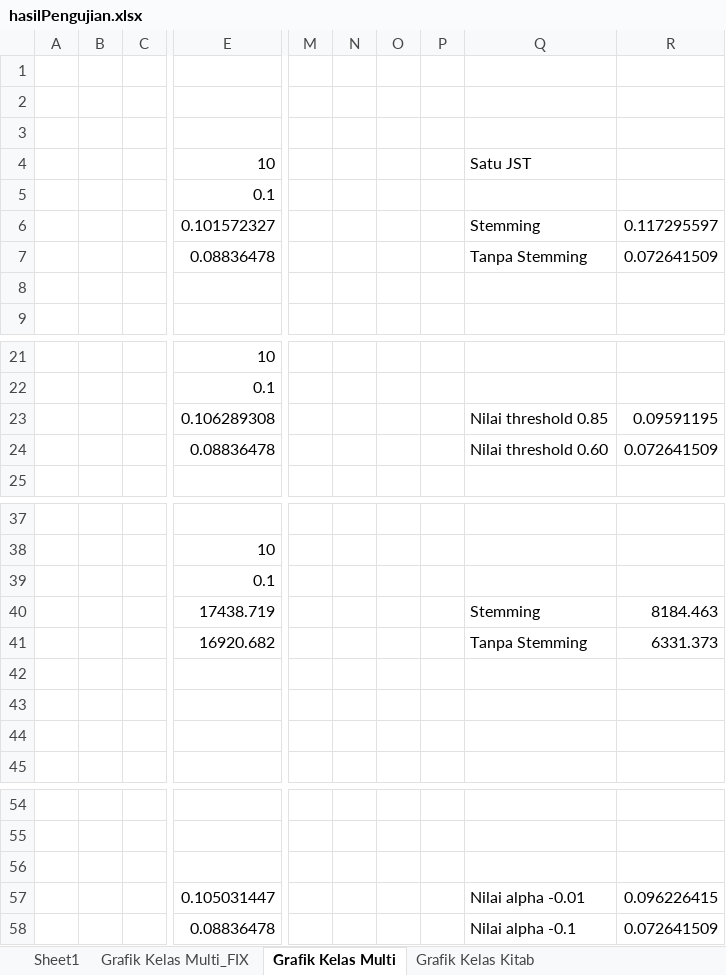
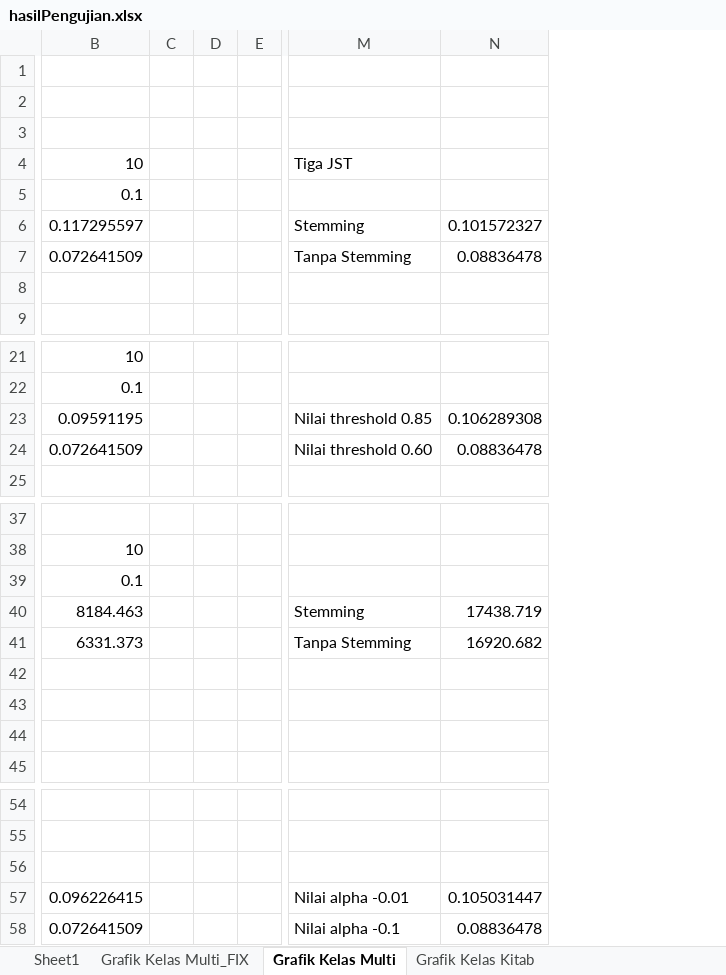
Before and after one commit to yuslanabubakar/Tugas_Akhir, an Excel workbook: code/hasilPengujian.xlsx, sheet Grafik Kelas Multi, drawn as a sheet; only a part is shown, gaps mark what is left out; values as stored, in another font and other column widths than the file's, no borders; charts and pictures not drawn; removed rows and columns are numbered as before the commit, all else as after; the diff names each change by its address in the sheet, - before the commit and + after, or states it on an @@ line.

```diff
--- a/code/hasilPengujian.xlsx (sheet Grafik Kelas Multi)
+++ b/code/hasilPengujian.xlsx (sheet Grafik Kelas Multi)
-column A, empty
-column B, empty
-column C, empty
+column C, empty
+column D, empty
+column E, empty
-column M, empty
-column N, empty
-column O, empty
-column P, empty
-column R, rows 6-7: 0.117295597 | 0.072641509; rows 23-24: 0.09591195 | 0.072641509; rows 40-41: 8184.463 | 6331.373; rows 57-58: 0.096226415 | 0.072641509
+column N, rows 6-7: 0.101572327 | 0.08836478; rows 23-24: 0.106289308 | 0.08836478; rows 40-41: 17438.719 | 16920.682; rows 57-58: 0.105031447 | 0.08836478
-M4: Satu JST
+M4: Tiga JST
-B6: 0.101572327
+B6: 0.117295597
-B7: 0.08836478
+B7: 0.072641509
-B23: 0.106289308
+B23: 0.09591195
-B24: 0.08836478
+B24: 0.072641509
-B40: 17438.719
+B40: 8184.463
-B41: 16920.682
+B41: 6331.373
-B57: 0.105031447
+B57: 0.096226415
-B58: 0.08836478
+B58: 0.072641509
```
Also changed, not shown: sheet Grafik Kelas Multi_FIX, charts or pictures.
